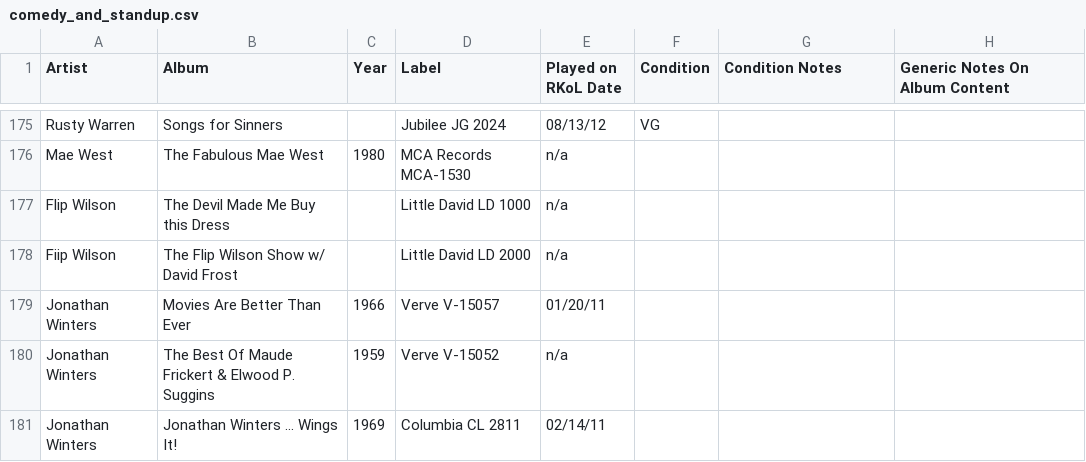
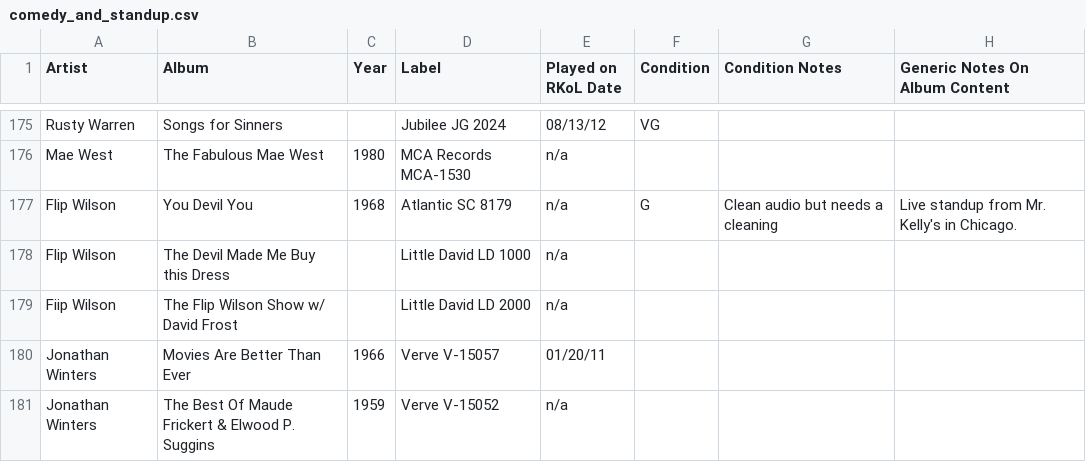
Before and after one commit to seanbruno/vinyl_inventory, a CSV file: comedy_and_standup.csv, drawn as a sheet; only a part is shown, gaps mark what is left out; the shorter side is filled out with more unchanged rows.

Commit message:
Add the 1968 Flip Wilso LP fro Mr. Kelly's in Chicago.

```diff
--- a/comedy_and_standup.csv
+++ b/comedy_and_standup.csv
@@ -176,2 +176,3 @@ Rusty Warren,Songs for Sinners,,Jubilee JG 2024,08/13/12,VG,,
 Mae West,The Fabulous Mae West,1980,MCA Records MCA-1530,n/a,,,
+Flip Wilson,You Devil You,1968,Atlantic SC 8179,n/a,G,Clean audio but needs a cleaning,Live standup from Mr. Kelly's in Chicago.
 Flip Wilson,The Devil Made Me Buy this Dress,,Little David LD 1000,n/a,,,
```
